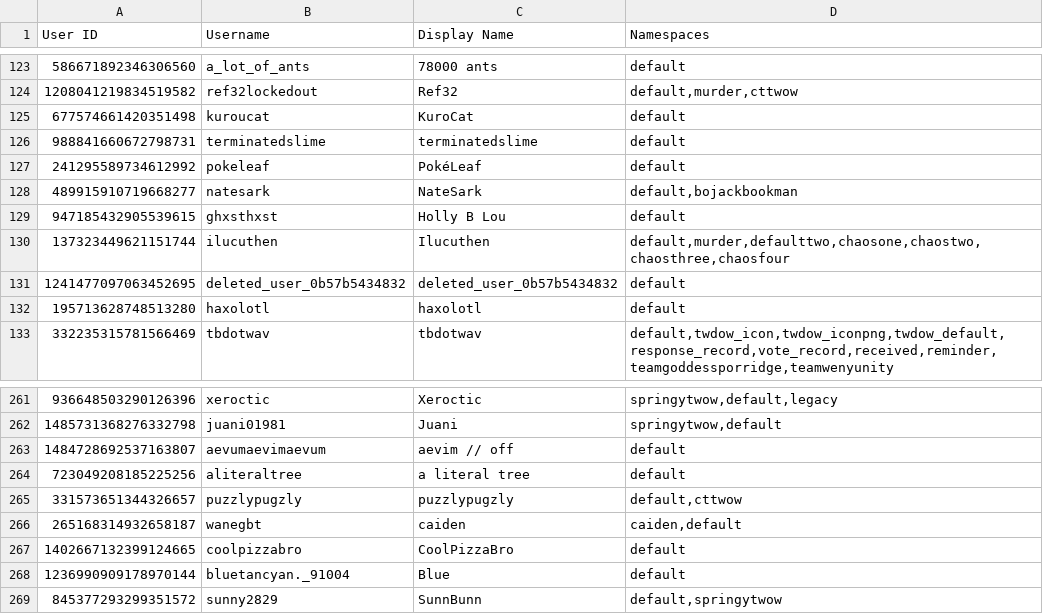
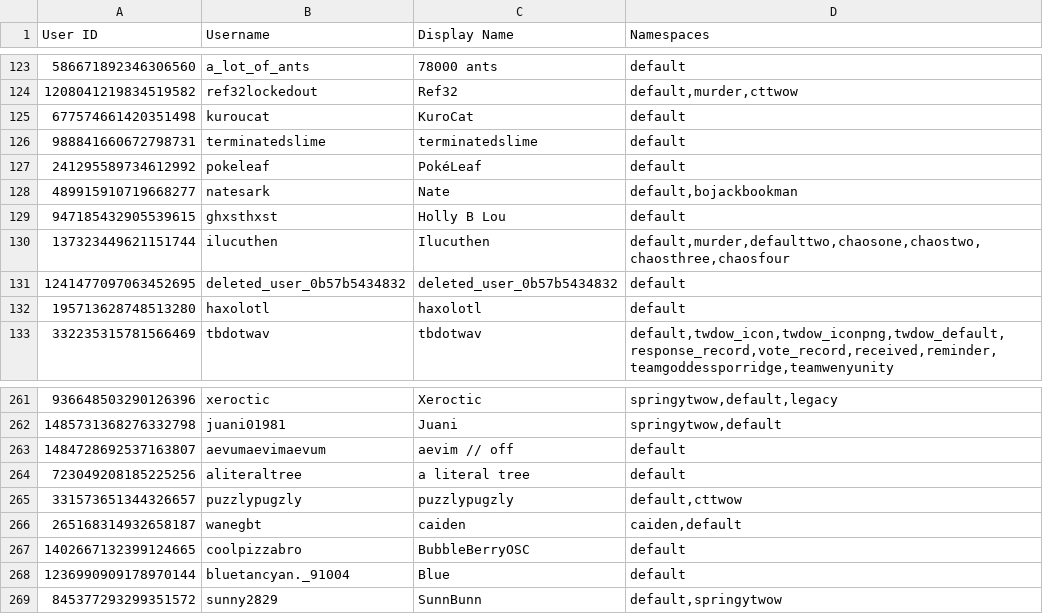
Before and after one commit to TWOW-Booksonas/twow-booksonas.github.io, a TSV file: meta.tsv, drawn as a sheet; only a part is shown, gaps mark what is left out.

Commit message:
Update Meta

```diff
--- a/meta.tsv
+++ b/meta.tsv
@@ -127,3 +127,3 @@ User ID	Username	Display Name	Namespaces
 241295589734612992	pokeleaf	PokéLeaf	default
-489915910719668277	natesark	NateSark	default,bojackbookman
+489915910719668277	natesark	Nate	default,bojackbookman
 947185432905539615	ghxsthxst	Holly B Lou	default
@@ -266,3 +266,3 @@ User ID	Username	Display Name	Namespaces
 265168314932658187	wanegbt	caiden	caiden,default
-1402667132399124665	coolpizzabro	CoolPizzaBro	default
+1402667132399124665	coolpizzabro	BubbleBerryOSC	default
 1236990909178970144	bluetancyan._91004	Blue	default
```
